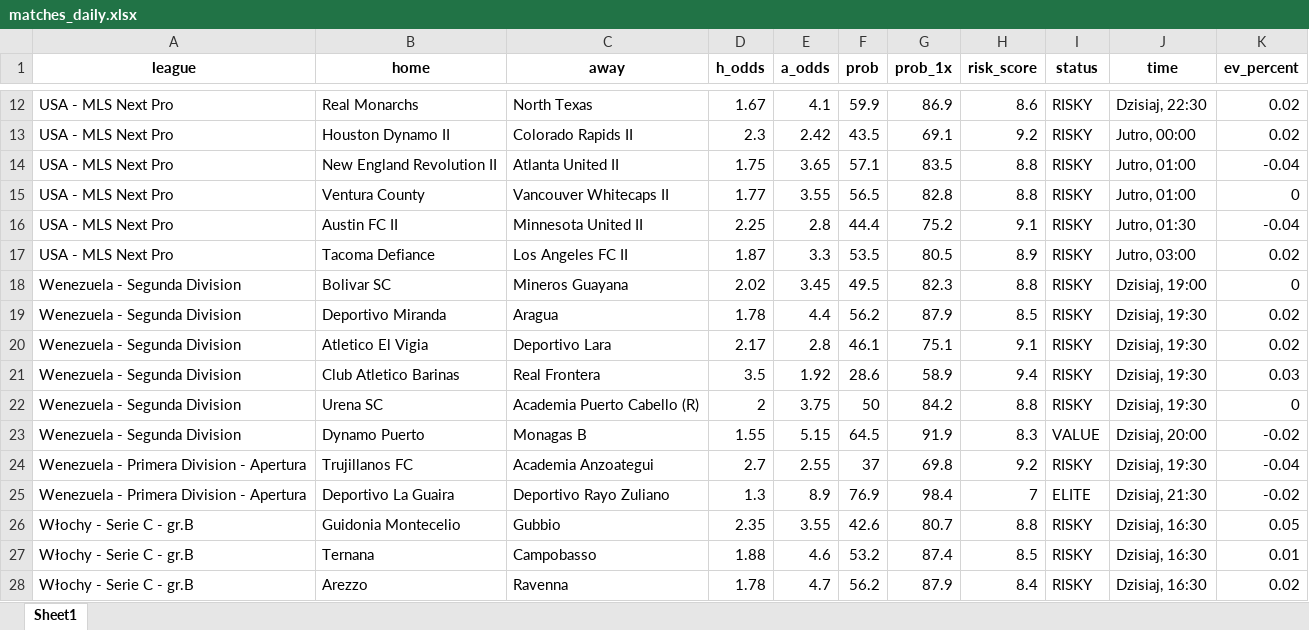
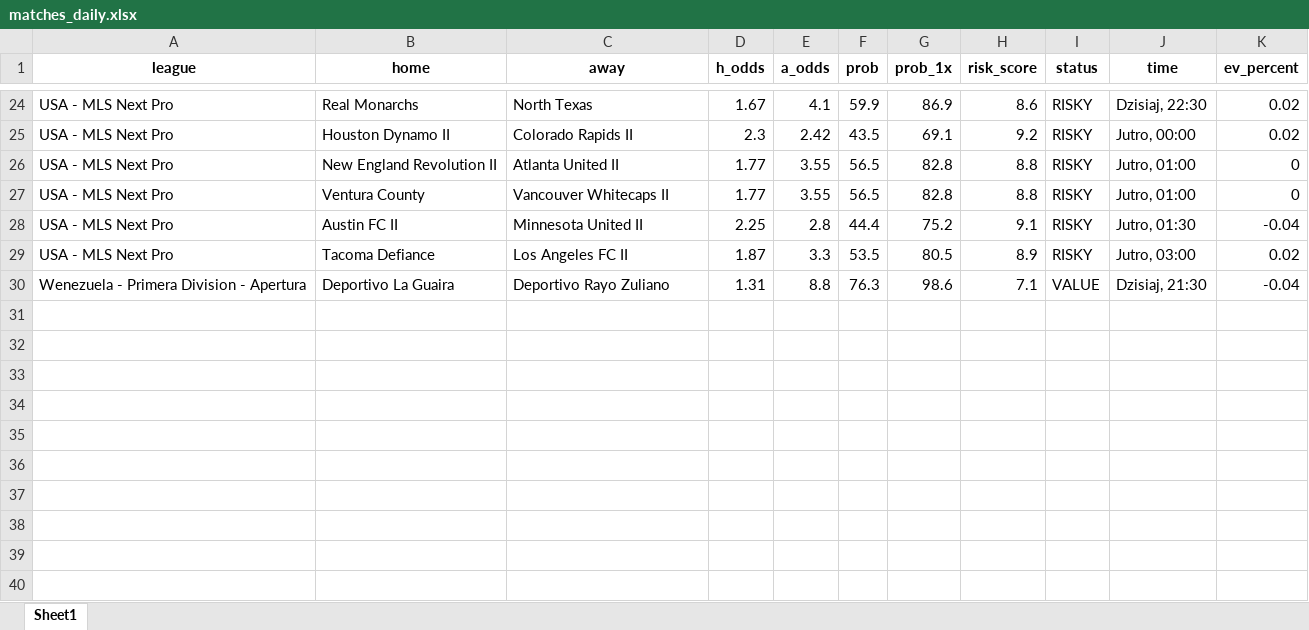
Before and after one commit to Byadiso/webscraper_advanced, an Excel workbook: matches_daily.xlsx, sheet Sheet1, drawn as a sheet; only a part is shown, gaps mark what is left out; values as stored, in another font and other column widths than the file's, no borders; removed rows and columns are numbered as before the commit, all else as after; the diff covers the shown part only; the diff names each change by its address in the sheet, - before the commit and + after, or states it on an @@ line.

```diff
--- a/matches_daily.xlsx (sheet Sheet1)
+++ b/matches_daily.xlsx (sheet Sheet1)
-D26 (h_odds): 1.75
+D26 (h_odds): 1.77
-E26 (a_odds): 3.65
+E26 (a_odds): 3.55
-F26 (prob): 57.1
+F26 (prob): 56.5
-G26 (prob_1x): 83.5
+G26 (prob_1x): 82.8
-K26 (ev_percent): -0.04
+K26 (ev_percent): 0
-row 18: Wenezuela - Segunda Division | Bolivar SC | Mineros Guayana | 2.02 | 3.45 | 49.5 | 82.3 | 8.8 | RISKY | Dzisiaj, 19:00 | 0
-row 19: Wenezuela - Segunda Division | Deportivo Miranda | Aragua | 1.78 | 4.4 | 56.2 | 87.9 | 8.5 | RISKY | Dzisiaj, 19:30 | 0.02
-row 20: Wenezuela - Segunda Division | Atletico El Vigia | Deportivo Lara | 2.17 | 2.8 | 46.1 | 75.1 | 9.1 | RISKY | Dzisiaj, 19:30 | 0.02
-row 21: Wenezuela - Segunda Division | Club Atletico Barinas | Real Frontera | 3.5 | 1.92 | 28.6 | 58.9 | 9.4 | RISKY | Dzisiaj, 19:30 | 0.03
-row 22: Wenezuela - Segunda Division | Urena SC | Academia Puerto Cabello (R) | 2 | 3.75 | 50 | 84.2 | 8.8 | RISKY | Dzisiaj, 19:30 | 0
-row 23: Wenezuela - Segunda Division | Dynamo Puerto | Monagas B | 1.55 | 5.15 | 64.5 | 91.9 | 8.3 | VALUE | Dzisiaj, 20:00 | -0.02
-row 24: Wenezuela - Primera Division - Apertura | Trujillanos FC | Academia Anzoategui | 2.7 | 2.55 | 37 | 69.8 | 9.2 | RISKY | Dzisiaj, 19:30 | -0.04
-D30 (h_odds): 1.3
+D30 (h_odds): 1.31
-E30 (a_odds): 8.9
+E30 (a_odds): 8.8
-F30 (prob): 76.9
+F30 (prob): 76.3
-G30 (prob_1x): 98.4
+G30 (prob_1x): 98.6
-H30 (risk_score): 7
+H30 (risk_score): 7.1
-I30 (status): ELITE
+I30 (status): VALUE
-K30 (ev_percent): -0.02
+K30 (ev_percent): -0.04
-row 26: Włochy - Serie C - gr.B | Guidonia Montecelio | Gubbio | 2.35 | 3.55 | 42.6 | 80.7 | 8.8 | RISKY | Dzisiaj, 16:30 | 0.05
-row 27: Włochy - Serie C - gr.B | Ternana | Campobasso | 1.88 | 4.6 | 53.2 | 87.4 | 8.5 | RISKY | Dzisiaj, 16:30 | 0.01
-row 28: Włochy - Serie C - gr.B | Arezzo | Ravenna | 1.78 | 4.7 | 56.2 | 87.9 | 8.4 | RISKY | Dzisiaj, 16:30 | 0.02
```
Also changed, not shown: 18 added rows, 6 removed rows and 7 edited cells elsewhere in this sheet, 1 other file.
